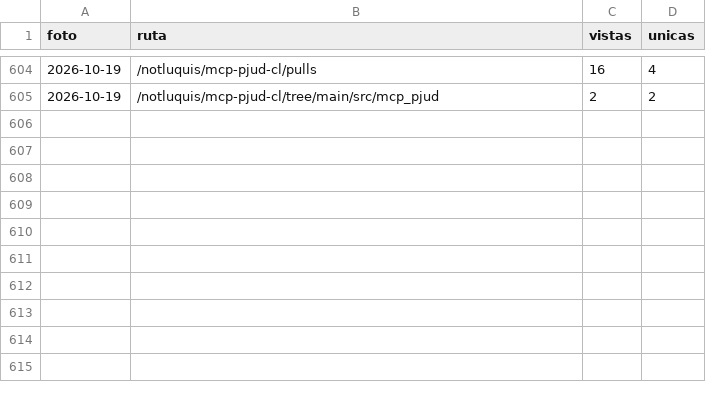
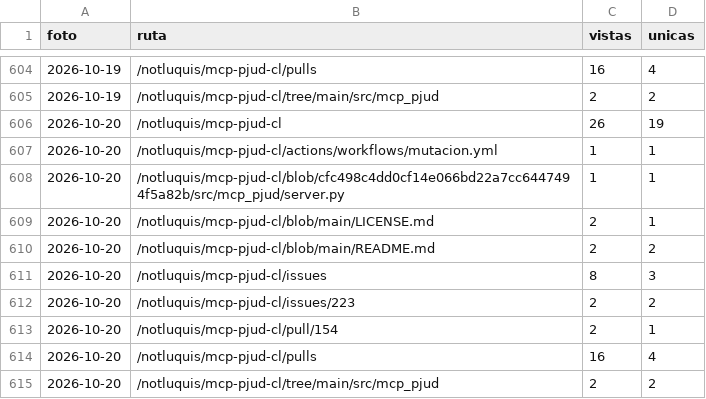
Before and after one commit to notluquis/mcp-pjud-cl, a CSV file: rutas.csv, drawn as a sheet; only a part is shown, gaps mark what is left out; the diff names each change by its address in the sheet, - before the commit and + after, or states it on an @@ line.

```diff
--- a/rutas.csv
+++ b/rutas.csv
+row 606: 2026-10-20 | /notluquis/mcp-pjud-cl | 26 | 19
+row 607: 2026-10-20 | /notluquis/mcp-pjud-cl/actions/workflows/mutacion.yml | 1 | 1
+row 608: 2026-10-20 | /notluquis/mcp-pjud-cl/blob/cfc498c4dd0cf14e066bd22a7cc6447494f5a82b/src/mcp_pjud/server.py | 1 | 1
+row 609: 2026-10-20 | /notluquis/mcp-pjud-cl/blob/main/LICENSE.md | 2 | 1
+row 610: 2026-10-20 | /notluquis/mcp-pjud-cl/blob/main/README.md | 2 | 2
+row 611: 2026-10-20 | /notluquis/mcp-pjud-cl/issues | 8 | 3
+row 612: 2026-10-20 | /notluquis/mcp-pjud-cl/issues/223 | 2 | 2
+row 613: 2026-10-20 | /notluquis/mcp-pjud-cl/pull/154 | 2 | 1
+row 614: 2026-10-20 | /notluquis/mcp-pjud-cl/pulls | 16 | 4
+row 615: 2026-10-20 | /notluquis/mcp-pjud-cl/tree/main/src/mcp_pjud | 2 | 2
```
Also changed, not shown: descargas.csv, popularidad.csv, 3 other files.
